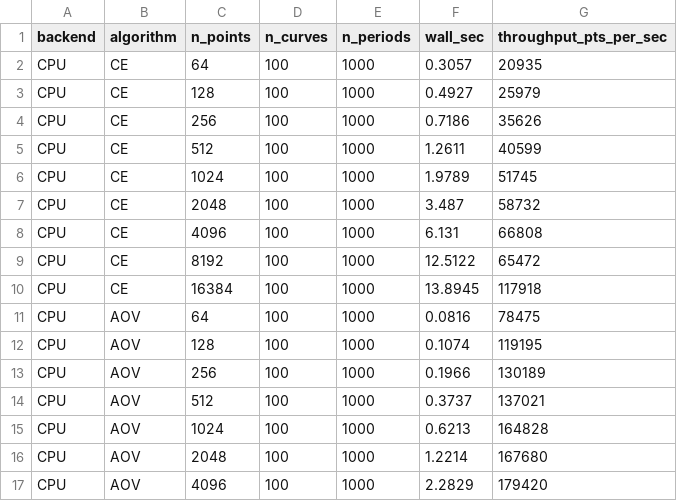
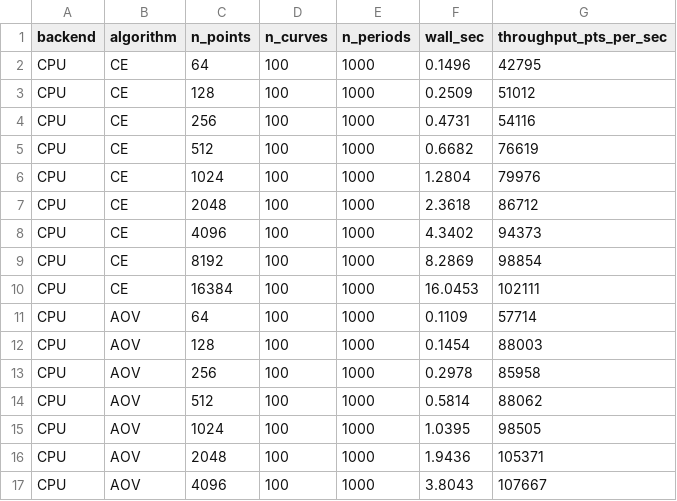
Before and after one commit to scope-ml/periodfind, a CSV file: benchmarks/throughput_results.csv, drawn as a sheet; only a part is shown; the diff covers the shown part only.

```diff
--- a/benchmarks/throughput_results.csv
+++ b/benchmarks/throughput_results.csv
@@ -1,17 +1,17 @@
 backend,algorithm,n_points,n_curves,n_periods,wall_sec,throughput_pts_per_sec
-CPU,CE,64,100,1000,0.3057,20935
-CPU,CE,128,100,1000,0.4927,25979
-CPU,CE,256,100,1000,0.7186,35626
-CPU,CE,512,100,1000,1.2611,40599
-CPU,CE,1024,100,1000,1.9789,51745
-CPU,CE,2048,100,1000,3.487,58732
-CPU,CE,4096,100,1000,6.131,66808
-CPU,CE,8192,100,1000,12.5122,65472
-CPU,CE,16384,100,1000,13.8945,117918
-CPU,AOV,64,100,1000,0.0816,78475
-CPU,AOV,128,100,1000,0.1074,119195
-CPU,AOV,256,100,1000,0.1966,130189
-CPU,AOV,512,100,1000,0.3737,137021
-CPU,AOV,1024,100,1000,0.6213,164828
-CPU,AOV,2048,100,1000,1.2214,167680
-CPU,AOV,4096,100,1000,2.2829,179420
+CPU,CE,64,100,1000,0.1496,42795
+CPU,CE,128,100,1000,0.2509,51012
+CPU,CE,256,100,1000,0.4731,54116
+CPU,CE,512,100,1000,0.6682,76619
+CPU,CE,1024,100,1000,1.2804,79976
+CPU,CE,2048,100,1000,2.3618,86712
+CPU,CE,4096,100,1000,4.3402,94373
+CPU,CE,8192,100,1000,8.2869,98854
+CPU,CE,16384,100,1000,16.0453,102111
+CPU,AOV,64,100,1000,0.1109,57714
+CPU,AOV,128,100,1000,0.1454,88003
+CPU,AOV,256,100,1000,0.2978,85958
+CPU,AOV,512,100,1000,0.5814,88062
+CPU,AOV,1024,100,1000,1.0395,98505
+CPU,AOV,2048,100,1000,1.9436,105371
+CPU,AOV,4096,100,1000,3.8043,107667
```
Also changed, not shown: 148 edited cells elsewhere in this file, 10 other files.
